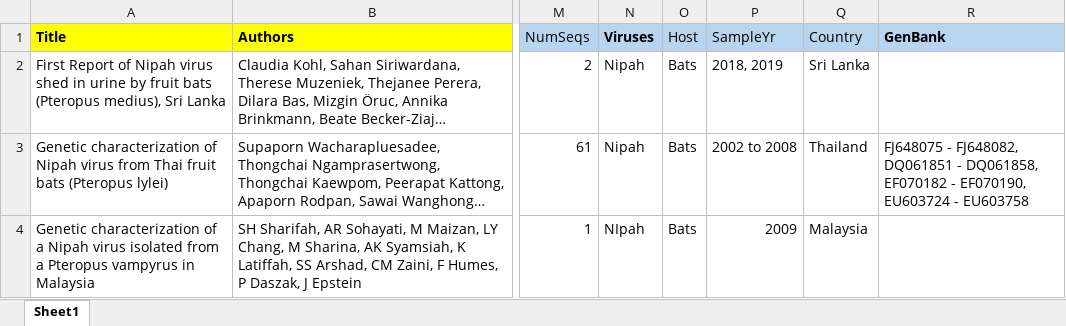
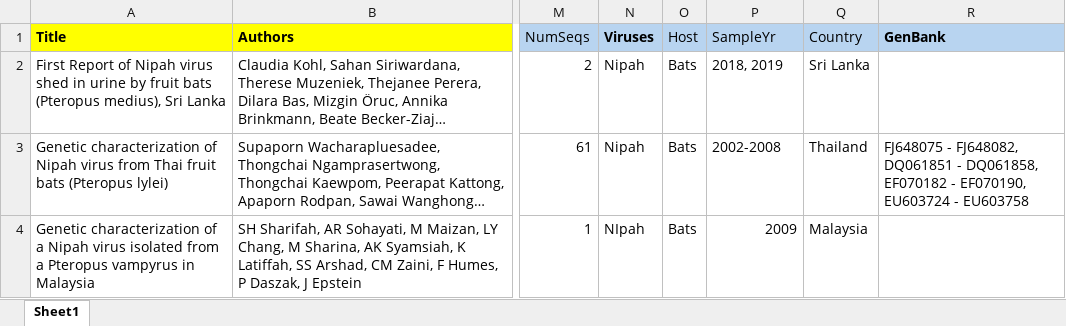
Before and after one commit to hivdb/GenBankRefs, an Excel workbook: Pubmed/Nipah/ReferenceSummary_PubMed_Missing_Jan31.xlsx, sheet Sheet1, drawn as a sheet; only a part is shown, gaps mark what is left out; long unchanged cells end in …; values as stored, in another font and other column widths than the file's, no borders; the diff names each change by its address in the sheet, - before the commit and + after, or states it on an @@ line.

Commit message:
match by pmid or overlap of accession, if no match then title

```diff
--- a/Pubmed/Nipah/ReferenceSummary_PubMed_Missing_Jan31.xlsx (sheet Sheet1)
+++ b/Pubmed/Nipah/ReferenceSummary_PubMed_Missing_Jan31.xlsx (sheet Sheet1)
-P3 (SampleYr): 2002 to 2008
+P3 (SampleYr): 2002-2008
```
Also changed, not shown: 17 other files.
